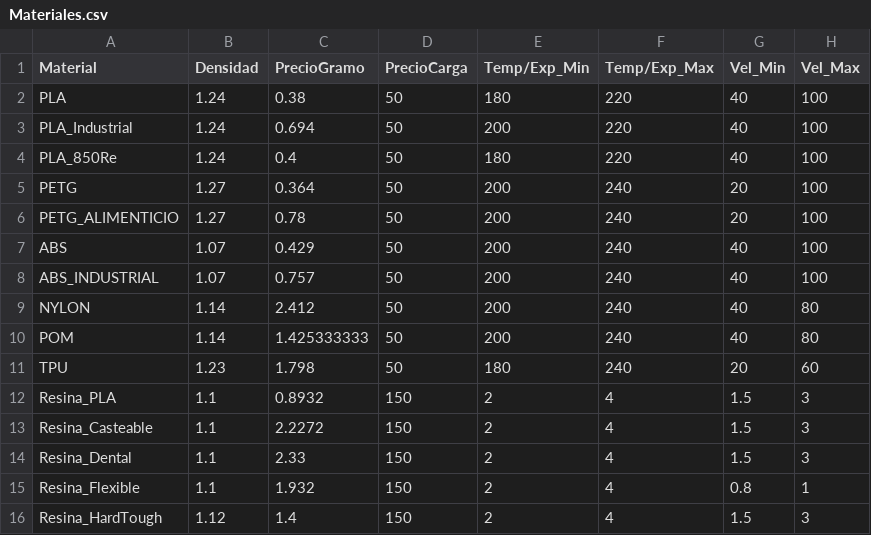
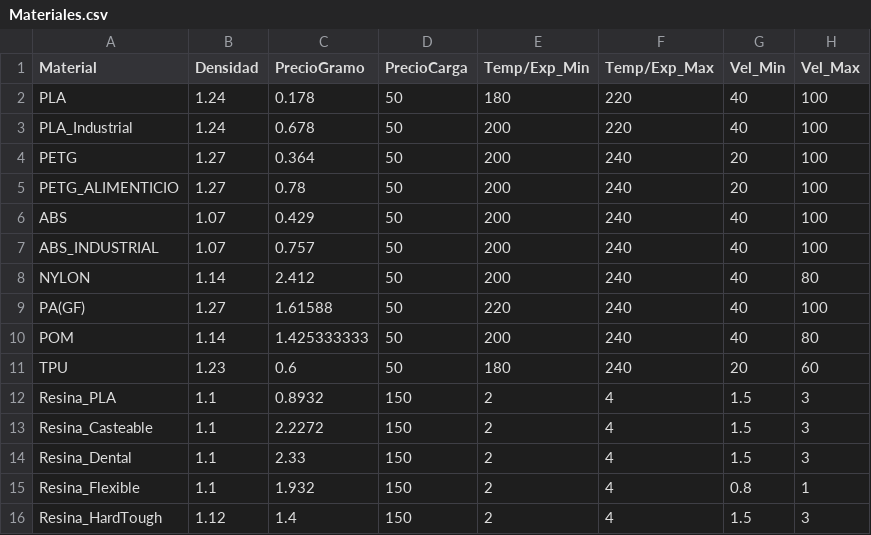
Before and after one commit to WConanSantacruz/projectManagemt, a CSV file: resources/Materiales.csv, drawn as a sheet.

```diff
--- a/resources/Materiales.csv
+++ b/resources/Materiales.csv
@@ -1,5 +1,4 @@
 Material,Densidad,PrecioGramo,PrecioCarga,Temp/Exp_Min,Temp/Exp_Max,Vel_Min,Vel_Max
-PLA,1.24,0.38,50,180,220,40,100
-PLA_Industrial,1.24,0.694,50,200,220,40,100
-PLA_850Re,1.24,0.4,50,180,220,40,100
+PLA,1.24,0.178,50,180,220,40,100
+PLA_Industrial,1.24,0.678,50,200,220,40,100
 PETG,1.27,0.364,50,200,240,20,100
@@ -9,4 +8,5 @@ ABS_INDUSTRIAL,1.07,0.757,50,200,240,40,100
 NYLON,1.14,2.412,50,200,240,40,80
+PA(GF),1.27,1.61588,50,220,240,40,100
 POM,1.14,1.425333333,50,200,240,40,80
-TPU,1.23,1.798,50,180,240,20,60
+TPU,1.23,0.6,50,180,240,20,60
 Resina_PLA,1.1,0.8932,150,2,4,1.5,3
```
Also changed, not shown: 1 other file.
